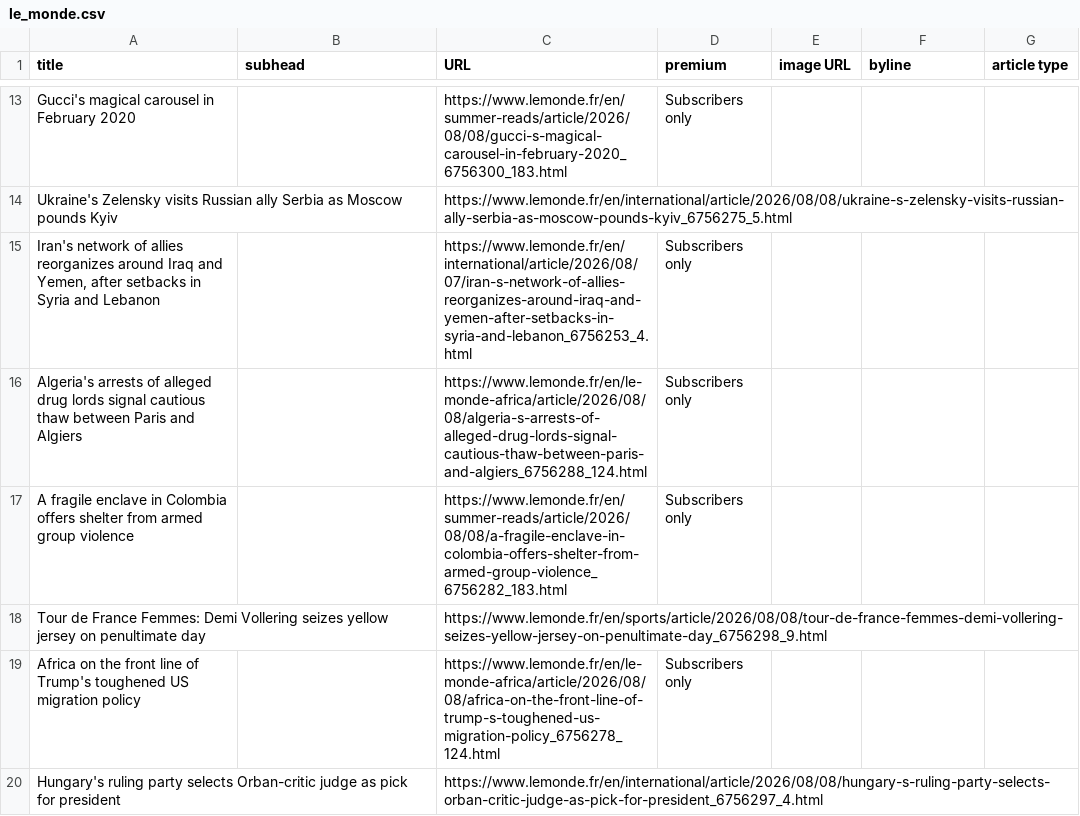
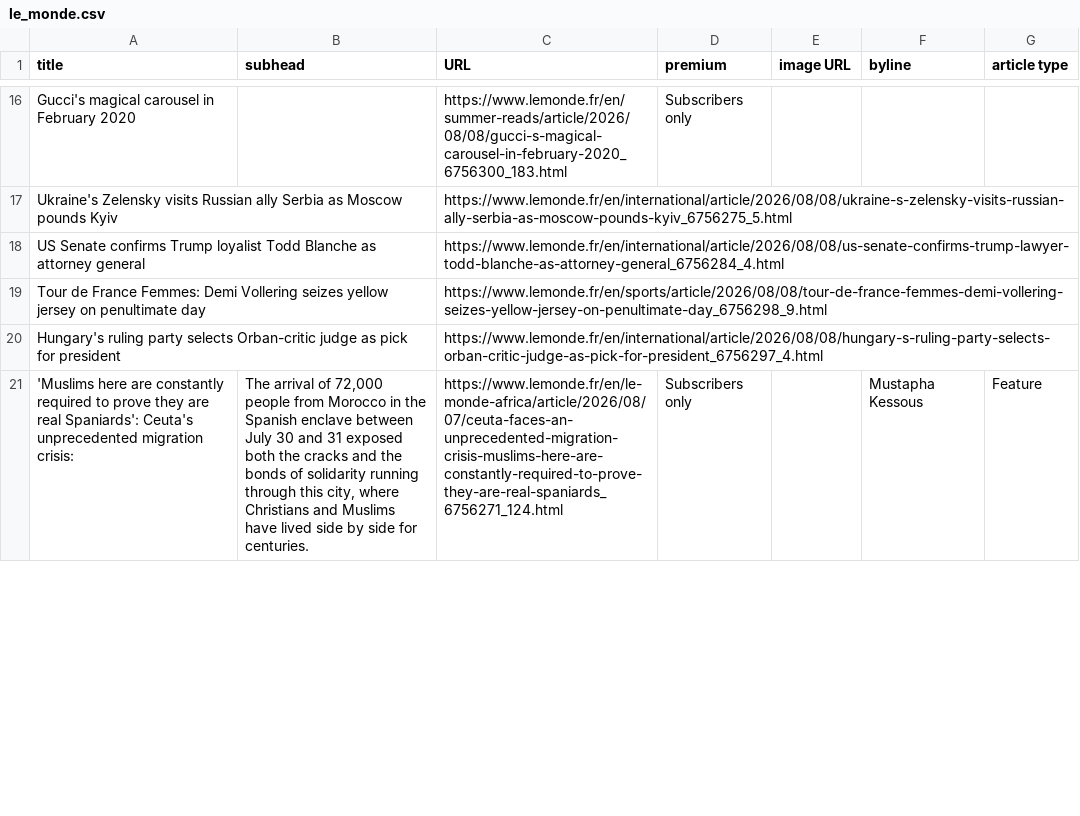
Before and after one commit to phillctw/Homework-7, a CSV file: le_monde.csv, drawn as a sheet; only a part is shown, gaps mark what is left out; the diff covers the shown part only.

```diff
--- a/le_monde.csv
+++ b/le_monde.csv
@@ -14,7 +17,5 @@ Gucci's magical carousel in February 2020,,https://www.lemonde.fr/en/summer-read
 Ukraine's Zelensky visits Russian ally Serbia as Moscow pounds Kyiv,,https://www.lemonde.fr/en/international/article/2026/08/08/ukraine-s-zelensky-visits-russian-ally-serbia-as-moscow-pounds-kyiv_6756275_5.html,,,,
-"Iran's network of allies reorganizes around Iraq and Yemen, after setbacks in Syria and Lebanon",,https://www.lemonde.fr/en/international/article/2026/08/07/iran-s-network-of-allies-reorganizes-around-iraq-and-yemen-after-setbacks-in-syria-and-lebanon_6756253_4.html,Subscribers only,,,
-Algeria's arrests of alleged drug lords signal  cautious thaw between Paris and Algiers,,https://www.lemonde.fr/en/le-monde-africa/article/2026/08/08/algeria-s-arrests-of-alleged-drug-lords-signal-cautious-thaw-between-paris-and-algiers_6756288_124.html,Subscribers only,,,
-A fragile enclave in Colombia offers shelter from armed group violence,,https://www.lemonde.fr/en/summer-reads/article/2026/08/08/a-fragile-enclave-in-colombia-offers-shelter-from-armed-group-violence_6756282_183.html,Subscribers only,,,
+US Senate confirms Trump loyalist Todd Blanche as attorney general,,https://www.lemonde.fr/en/international/article/2026/08/08/us-senate-confirms-trump-lawyer-todd-blanche-as-attorney-general_6756284_4.html,,,,
 Tour de France Femmes: Demi Vollering seizes yellow jersey on penultimate day,,https://www.lemonde.fr/en/sports/article/2026/08/08/tour-de-france-femmes-demi-vollering-seizes-yellow-jersey-on-penultimate-day_6756298_9.html,,,,
-Africa on the front line of Trump's toughened US migration policy,,https://www.lemonde.fr/en/le-monde-africa/article/2026/08/08/africa-on-the-front-line-of-trump-s-toughened-us-migration-policy_6756278_124.html,Subscribers only,,,
 Hungary's ruling party selects Orban-critic judge as pick for president,,https://www.lemonde.fr/en/international/article/2026/08/08/hungary-s-ruling-party-selects-orban-critic-judge-as-pick-for-president_6756297_4.html,,,,
+'Muslims here are constantly required to prove they are real Spaniards': Ceuta's unprecedented migration crisis:,"The arrival of 72,000 people from Morocco in the Spanish enclave between July 30 and 31 exposed both the cracks and the bonds of solidarity running through this city, where Christians and Muslims have lived side by side for centuries.",https://www.lemonde.fr/en/le-monde-africa/article/2026/08/07/ceuta-faces-an-unprecedented-migration-crisis-muslims-here-are-constantly-required-to-prove-they-are-real-spaniards_6756271_124.html,Subscribers only,, Mustapha Kessous,Feature
```
Also changed, not shown: 5 added rows, 4 removed rows, 1 moved row and 2 edited cells elsewhere in this file.
